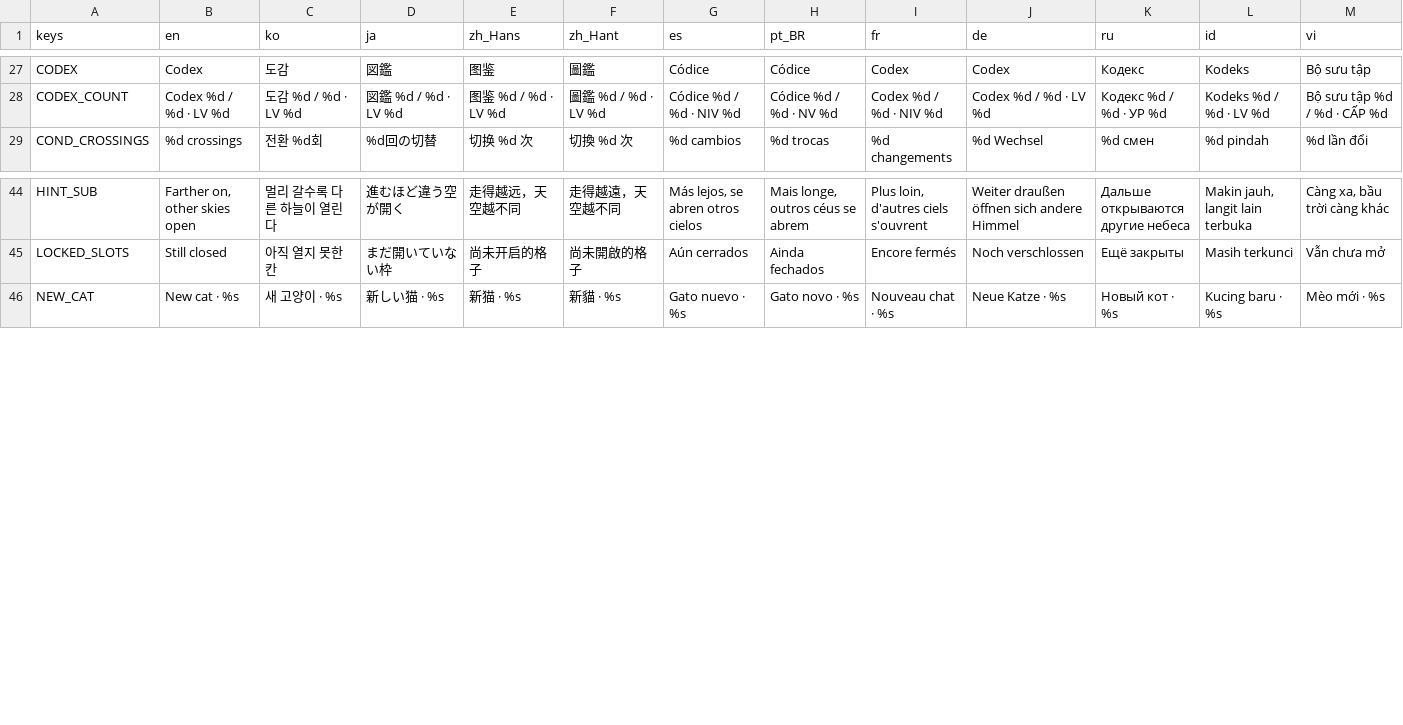
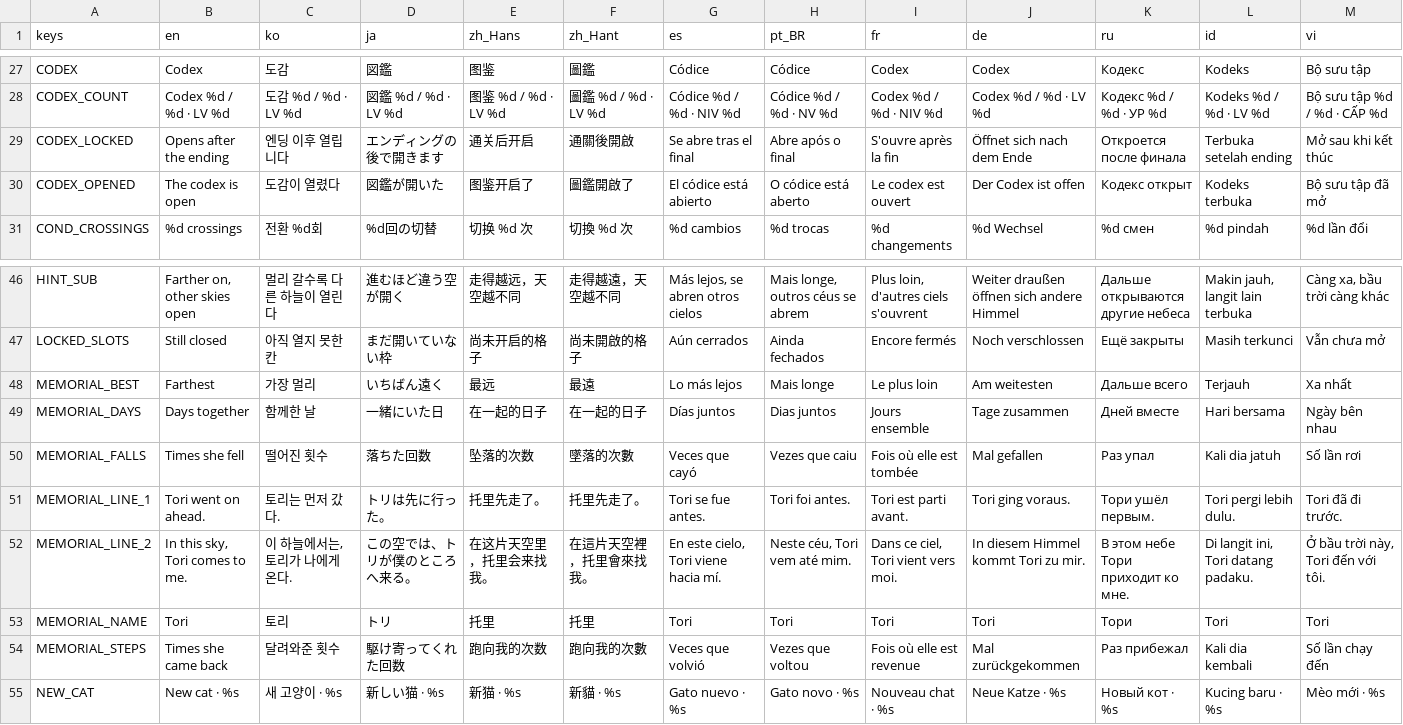
Before and after one commit to jungrok5/half-step, a CSV file: assets/i18n/half_step.csv, drawn as a sheet; only a part is shown, gaps mark what is left out; the diff names each change by its address in the sheet, - before the commit and + after, or states it on an @@ line.

```diff
--- a/assets/i18n/half_step.csv
+++ b/assets/i18n/half_step.csv
+row 29: CODEX_LOCKED | Opens after the ending | 엔딩 이후 열립니다 | エンディングの後で開きます | 通关后开启 | 通關後開啟 | Se abre tras el final | Abre após o final | S'ouvre après la fin | Öffnet sich nach dem Ende | Откроется после финала | Terbuka setelah ending | Mở sau khi kết thúc
+row 30: CODEX_OPENED | The codex is open | 도감이 열렸다 | 図鑑が開いた | 图鉴开启了 | 圖鑑開啟了 | El códice está abierto | O códice está aberto | Le codex est ouvert | Der Codex ist offen | Кодекс открыт | Kodeks terbuka | Bộ sưu tập đã mở
+row 48: MEMORIAL_BEST | Farthest | 가장 멀리 | いちばん遠く | 最远 | 最遠 | Lo más lejos | Mais longe | Le plus loin | Am weitesten | Дальше всего | Terjauh | Xa nhất
+row 49: MEMORIAL_DAYS | Days together | 함께한 날 | 一緒にいた日 | 在一起的日子 | 在一起的日子 | Días juntos | Dias juntos | Jours ensemble | Tage zusammen | Дней вместе | Hari bersama | Ngày bên nhau
+row 50: MEMORIAL_FALLS | Times she fell | 떨어진 횟수 | 落ちた回数 | 坠落的次数 | 墜落的次數 | Veces que cayó | Vezes que caiu | Fois où elle est tombée | Mal gefallen | Раз упал | Kali dia jatuh | Số lần rơi
+row 51: MEMORIAL_LINE_1 | Tori went on ahead. | 토리는 먼저 갔다. | トリは先に行った。 | 托里先走了。 | 托里先走了。 | Tori se fue antes. | Tori foi antes. | Tori est parti avant. | Tori ging voraus. | Тори ушёл первым. | Tori pergi lebih dulu. | Tori đã đi trước.
+row 52: MEMORIAL_LINE_2 | In this sky, Tori comes to me. | 이 하늘에서는, 토리가 나에게 온다. | この空では、トリが僕のところへ来る。 | 在这片天空里，托里会来找我。 | 在這片天空裡，托里會來找我。 | En este cielo, Tori viene hacia mí. | Neste céu, Tori vem até mim. | Dans ce ciel, Tori vient vers moi. | In diesem Himmel kommt Tori zu mir. | В этом небе Тори приходит ко мне. | Di langit ini, Tori datang padaku. | Ở bầu trời này, Tori đến với tôi.
+row 53: MEMORIAL_NAME | Tori | 토리 | トリ | 托里 | 托里 | Tori | Tori | Tori | Tori | Тори | Tori | Tori
+row 54: MEMORIAL_STEPS | Times she came back | 달려와준 횟수 | 駆け寄ってくれた回数 | 跑向我的次数 | 跑向我的次數 | Veces que volvió | Vezes que voltou | Fois où elle est revenue | Mal zurückgekommen | Раз прибежал | Kali dia kembali | Số lần chạy đến
```
Also changed, not shown: 30 other files.
